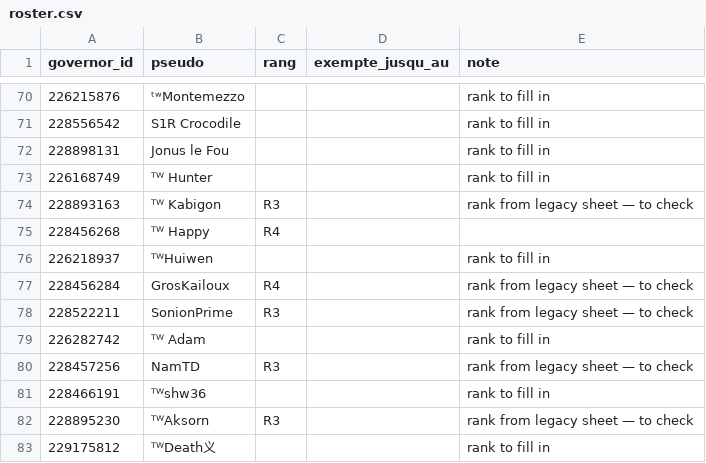
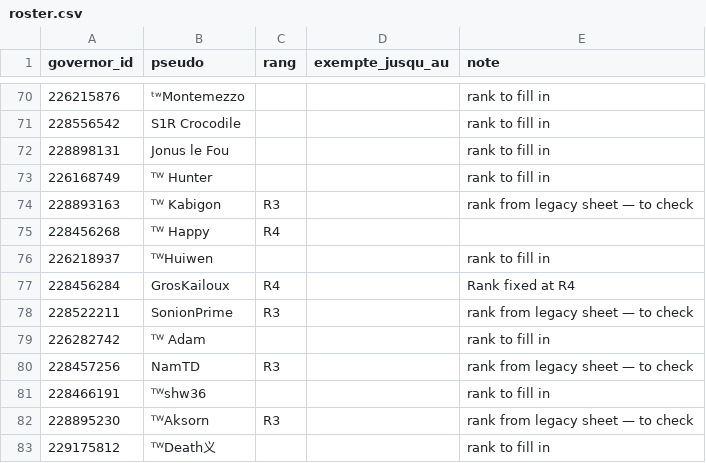
Before and after one commit to Artozz514/ToW-Activity---4113, a CSV file: roster.csv, drawn as a sheet; only a part is shown, gaps mark what is left out.

```diff
--- a/roster.csv
+++ b/roster.csv
@@ -76,3 +76,3 @@
 226218937,ᵀᵂHuiwen,,,rank to fill in
-228456284,GrosKailoux,R4,,rank from legacy sheet — to check
+228456284,GrosKailoux,R4,,Rank fixed at R4
 228522211,SonionPrime,R3,,rank from legacy sheet — to check
```
Also changed, not shown: 1 other file.
